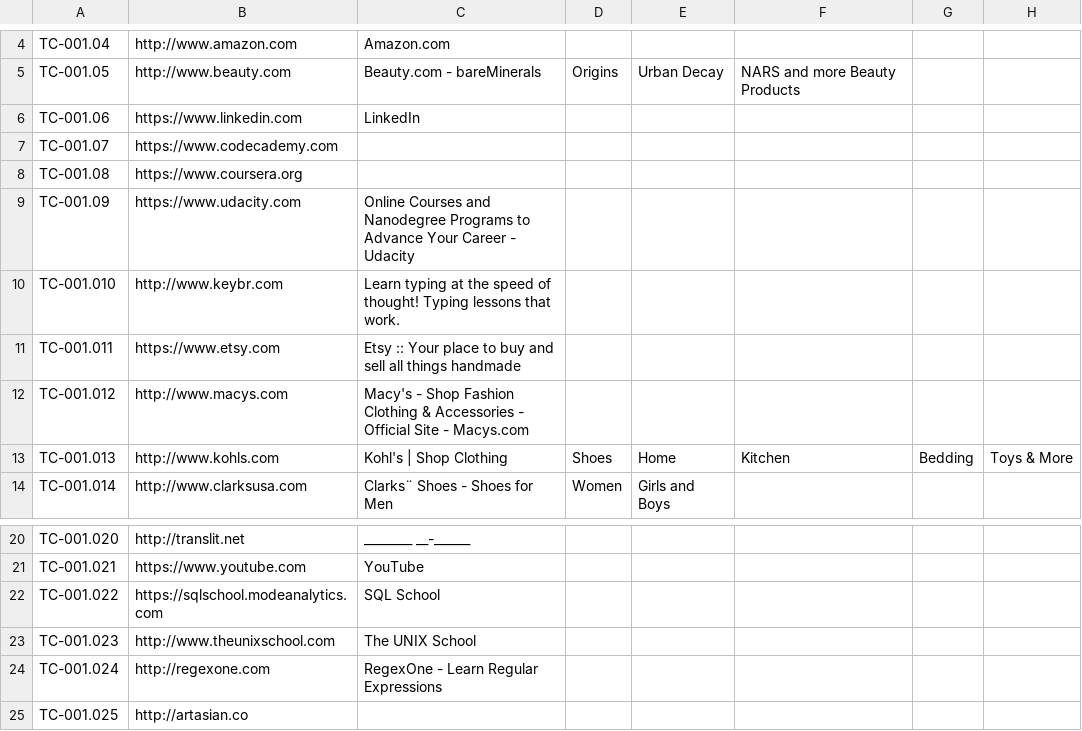
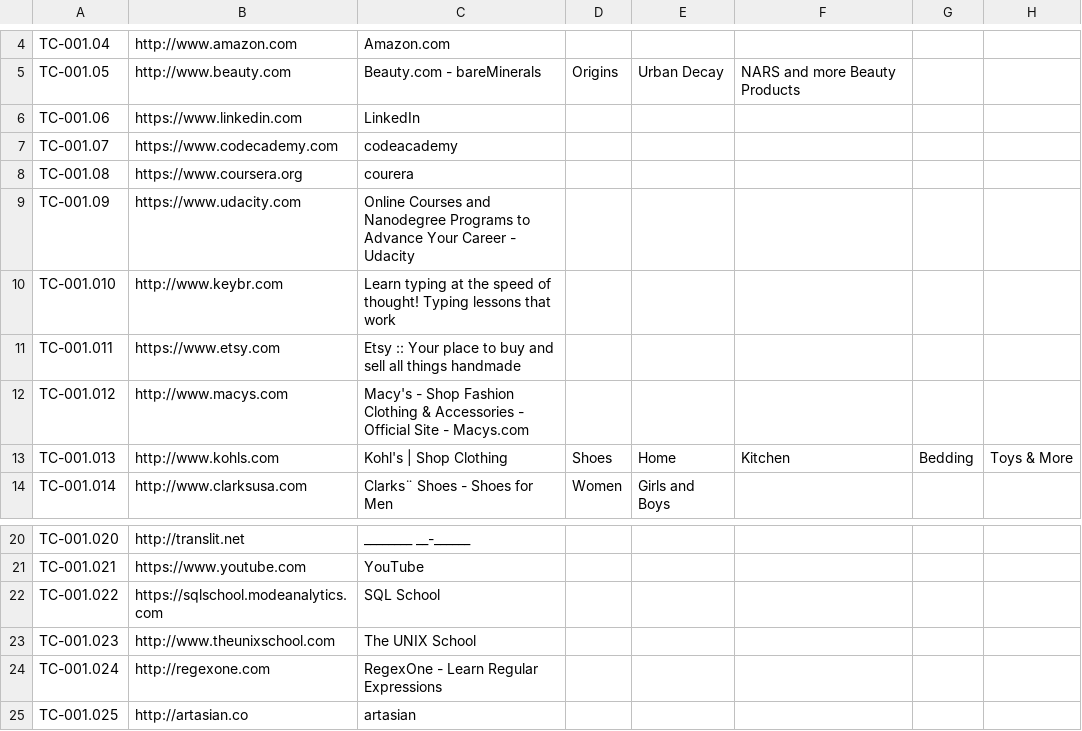
Before and after one commit to Maxmi/Title_Validation_E2E, a CSV file: src/main/resources/Title_Validation.csv, drawn as a sheet; only a part is shown, gaps mark what is left out.

Commit message:
res

```diff
--- a/src/main/resources/Title_Validation.csv
+++ b/src/main/resources/Title_Validation.csv
@@ -6,6 +6,6 @@ TC-001.05,http://www.beauty.com,Beauty.com - bareMinerals, Origins, Urban Decay,
 TC-001.06,https://www.linkedin.com,LinkedIn
-TC-001.07,https://www.codecademy.com,
-TC-001.08,https://www.coursera.org,
+TC-001.07,https://www.codecademy.com,codeacademy
+TC-001.08,https://www.coursera.org,courera
 TC-001.09,https://www.udacity.com,Online Courses and Nanodegree Programs to Advance Your Career - Udacity
-TC-001.010,http://www.keybr.com,Learn typing at the speed of thought! Typing lessons that work.
+TC-001.010,http://www.keybr.com,Learn typing at the speed of thought! Typing lessons that work
 TC-001.011,https://www.etsy.com,Etsy :: Your place to buy and sell all things handmade
@@ -24,2 +24,2 @@ TC-001.023,http://www.theunixschool.com,The UNIX School
 TC-001.024,http://regexone.com,RegexOne - Learn Regular Expressions
-TC-001.025,http://artasian.co,
+TC-001.025,http://artasian.co,artasian
```
